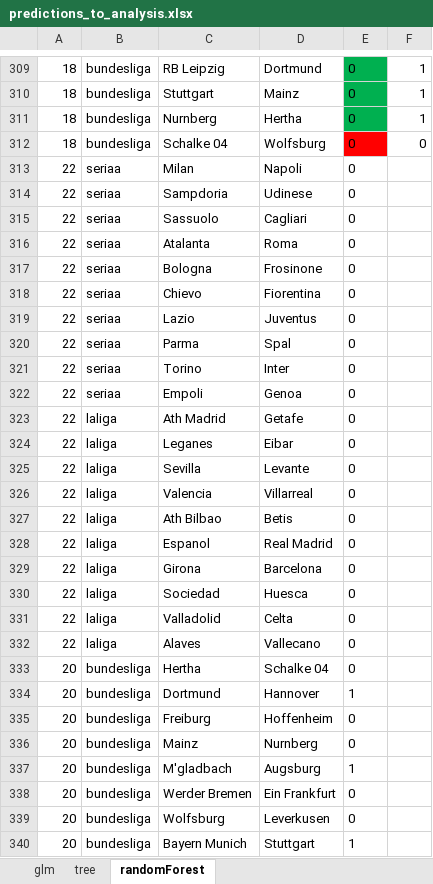
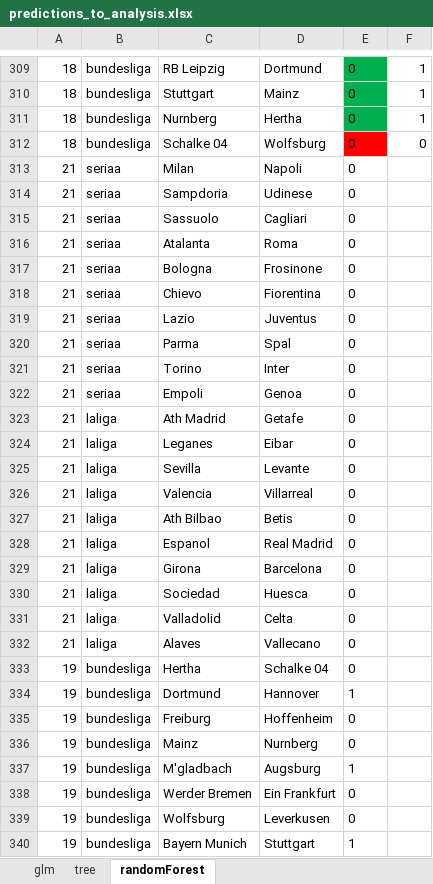
Before and after one commit to szydlinho/exploring_basic_statistics_app, an Excel workbook: predictions_to_analysis.xlsx, sheet randomForest, drawn as a sheet; only a part is shown, gaps mark what is left out; values as stored, in another font and other column widths than the file's, no borders; the diff covers the shown part only; the diff names each change by its address in the sheet, - before the commit and + after, or states it on an @@ line.

```diff
--- a/predictions_to_analysis.xlsx (sheet randomForest)
+++ b/predictions_to_analysis.xlsx (sheet randomForest)
-A313:A332: 22
+A313:A332: 21
-A333:A340: 20
+A333:A340: 19
```
Also changed, not shown: other rows of this sheet, sheet glm, sheet tree, 7 other files.
